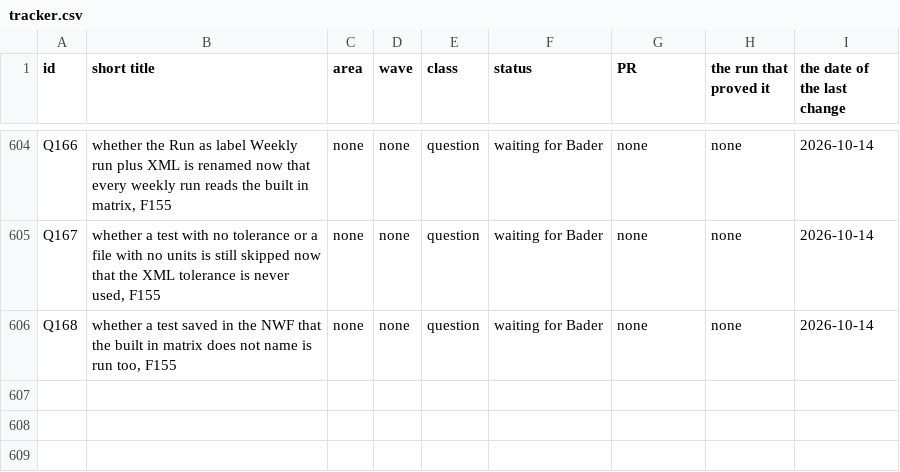
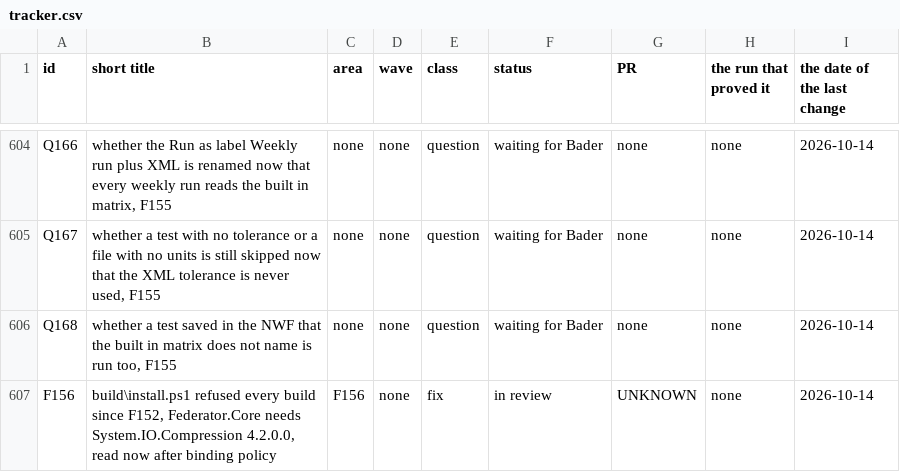
Before and after one commit to baderrahal/PAR_NWC-Federator-V2, a CSV file: steps/tracker.csv, drawn as a sheet; only a part is shown, gaps mark what is left out; the diff names each change by its address in the sheet, - before the commit and + after, or states it on an @@ line.

Commit message:
F156 records, the rule and the steps

```diff
--- a/steps/tracker.csv
+++ b/steps/tracker.csv
+row 607: F156 | build\install.ps1 refused every build since F152, Federator.Core needs System.IO.Compression 4.2.0.0, read now after binding policy | F156 | none | fix | in review | UNKNOWN | none | 2026-10-14
```
Also changed, not shown: 6 other files.
